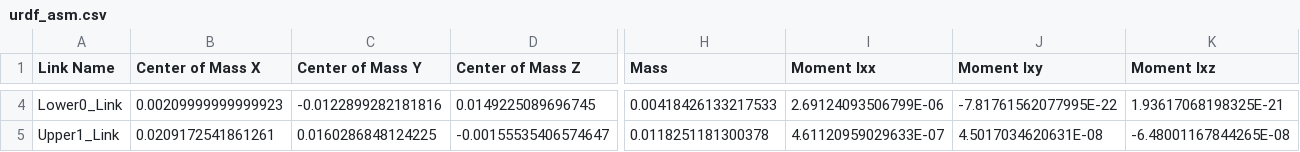
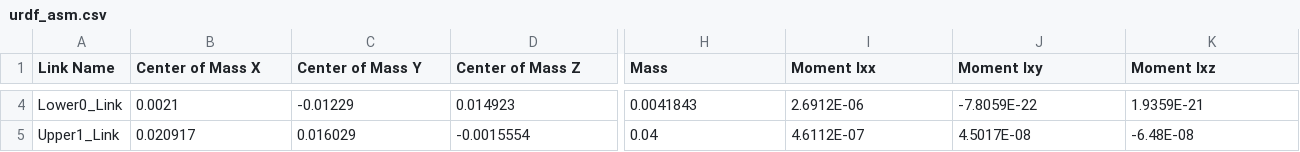
Before and after one commit to naichenzhao/riskybear-urdf, a CSV file: urdf_asm/urdf/urdf_asm.csv, drawn as a sheet; only a part is shown, gaps mark what is left out; the diff covers the shown part only; the diff names each change by its address in the sheet, - before the commit and + after, or states it on an @@ line.

```diff
--- a/urdf_asm/urdf/urdf_asm.csv
+++ b/urdf_asm/urdf/urdf_asm.csv
-B4 (Center of Mass X): 0.00209999999999923
+B4 (Center of Mass X): 0.0021
-C4 (Center of Mass Y): -0.0122899282181816
+C4 (Center of Mass Y): -0.01229
-D4 (Center of Mass Z): 0.0149225089696745
+D4 (Center of Mass Z): 0.014923
-H4 (Mass): 0.00418426133217533
+H4 (Mass): 0.0041843
-I4 (Moment Ixx): 2.69124093506799E-06
+I4 (Moment Ixx): 2.6912E-06
-J4 (Moment Ixy): -7.81761562077995E-22
+J4 (Moment Ixy): -7.8059E-22
-K4 (Moment Ixz): 1.93617068198325E-21
+K4 (Moment Ixz): 1.9359E-21
-B5 (Center of Mass X): 0.0209172541861261
+B5 (Center of Mass X): 0.020917
-C5 (Center of Mass Y): 0.0160286848124225
+C5 (Center of Mass Y): 0.016029
-D5 (Center of Mass Z): -0.00155535406574647
+D5 (Center of Mass Z): -0.0015554
-H5 (Mass): 0.0118251181300378
+H5 (Mass): 0.04
-I5 (Moment Ixx): 4.61120959029633E-07
+I5 (Moment Ixx): 4.6112E-07
-J5 (Moment Ixy): 4.5017034620631E-08
+J5 (Moment Ixy): 4.5017E-08
-K5 (Moment Ixz): -6.48001167844265E-08
+K5 (Moment Ixz): -6.48E-08
```
Also changed, not shown: 144 edited cells elsewhere in this file, 13 other files.
